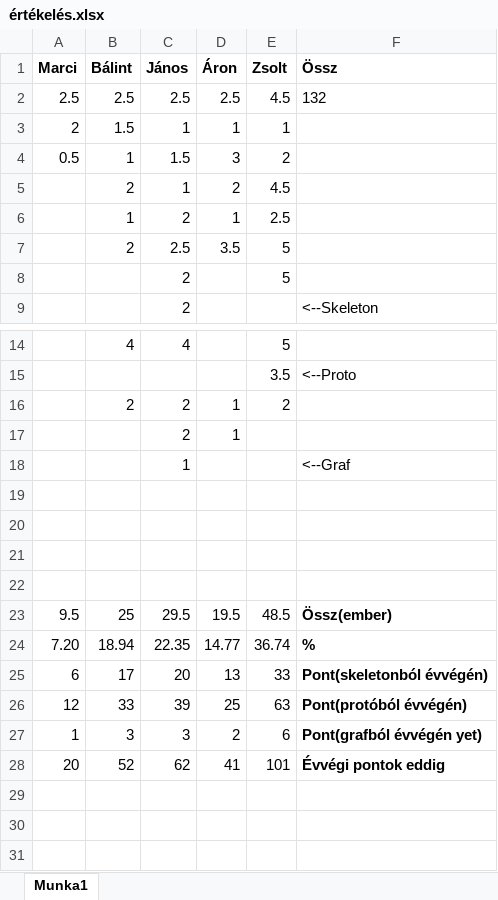
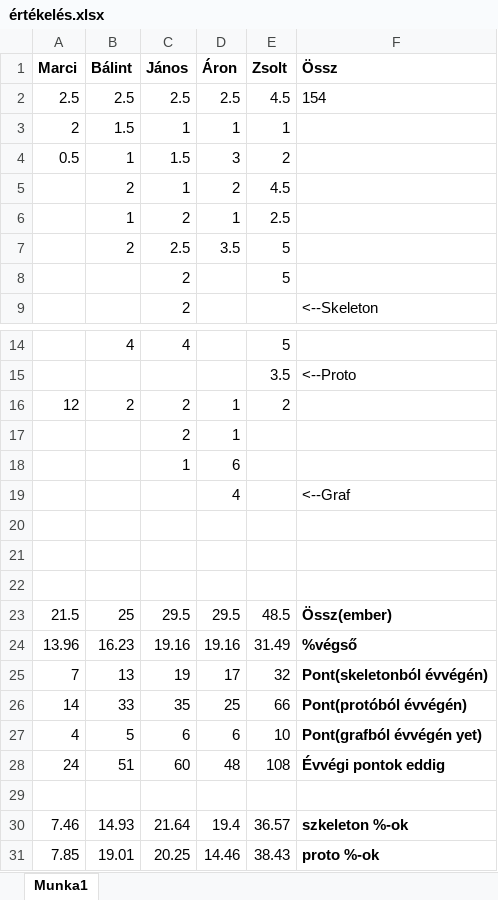
Before and after one commit to amdor/Szlab-4, an Excel workbook: értékelés.xlsx, sheet Munka1, drawn as a sheet; only a part is shown, gaps mark what is left out; values as stored, in another font and other column widths than the file's, no borders; removed rows and columns are numbered as before the commit, all else as after; the diff names each change by its address in the sheet, - before the commit and + after, or states it on an @@ line.

Commit message:
értékelés worst case

```diff
--- a/értékelés.xlsx (sheet Munka1)
+++ b/értékelés.xlsx (sheet Munka1)
-F2 (Össz): 132
+F2 (Össz): 154
-A16 (Marci): (empty)
+A16 (Marci): 12
-row 18:  |  | 1 |  |  | <--Graf
+row 18:  |  | 1 | 6
+row 19:  |  |  | 4 |  | <--Graf
+row 23: 21.5 | 25 | 29.5 | 29.5 | 48.5 | Össz(ember)
+row 24: 13.96 | 16.23 | 19.16 | 19.16 | 31.49 | %végső
+row 25: 7 | 13 | 19 | 17 | 32 | Pont(skeletonból évvégén)
+row 26: 14 | 33 | 35 | 25 | 66 | Pont(protóból évvégén)
+row 27: 4 | 5 | 6 | 6 | 10 | Pont(grafból évvégén yet)
+row 28: 24 | 51 | 60 | 48 | 108 | Évvégi pontok eddig
-row 23: 9.5 | 25 | 29.5 | 19.5 | 48.5 | Össz(ember)
-row 24: 7.20 | 18.94 | 22.35 | 14.77 | 36.74 | %
-row 25: 6 | 17 | 20 | 13 | 33 | Pont(skeletonból évvégén)
-row 26: 12 | 33 | 39 | 25 | 63 | Pont(protóból évvégén)
-row 27: 1 | 3 | 3 | 2 | 6 | Pont(grafból évvégén yet)
-row 28: 20 | 52 | 62 | 41 | 101 | Évvégi pontok eddig
+row 30: 7.46 | 14.93 | 21.64 | 19.4 | 36.57 | szkeleton %-ok
+row 31: 7.85 | 19.01 | 20.25 | 14.46 | 38.43 | proto %-ok
```
